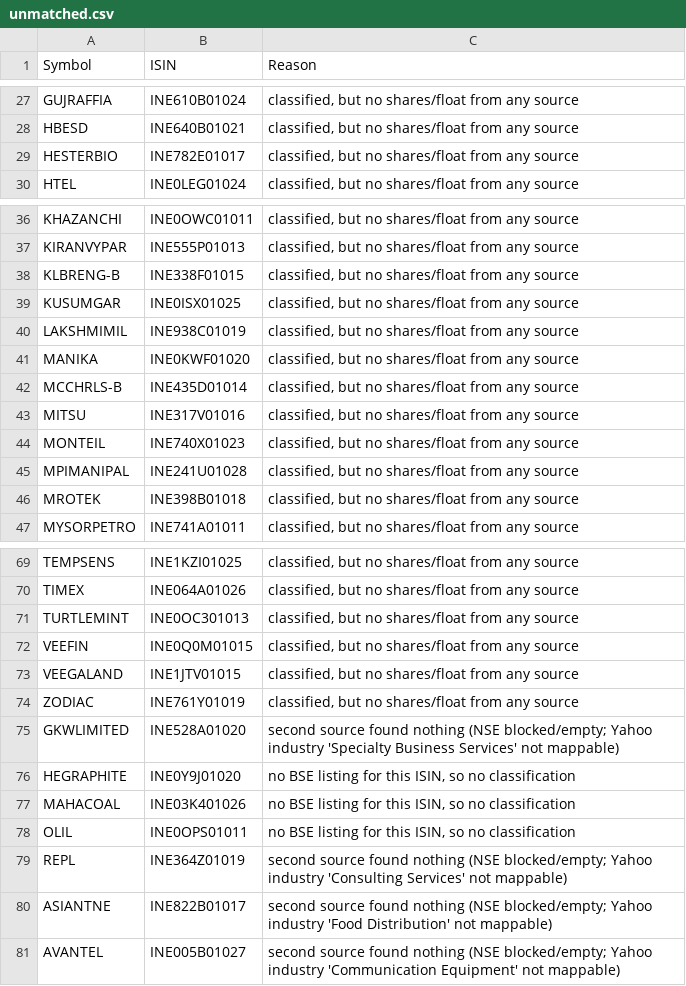
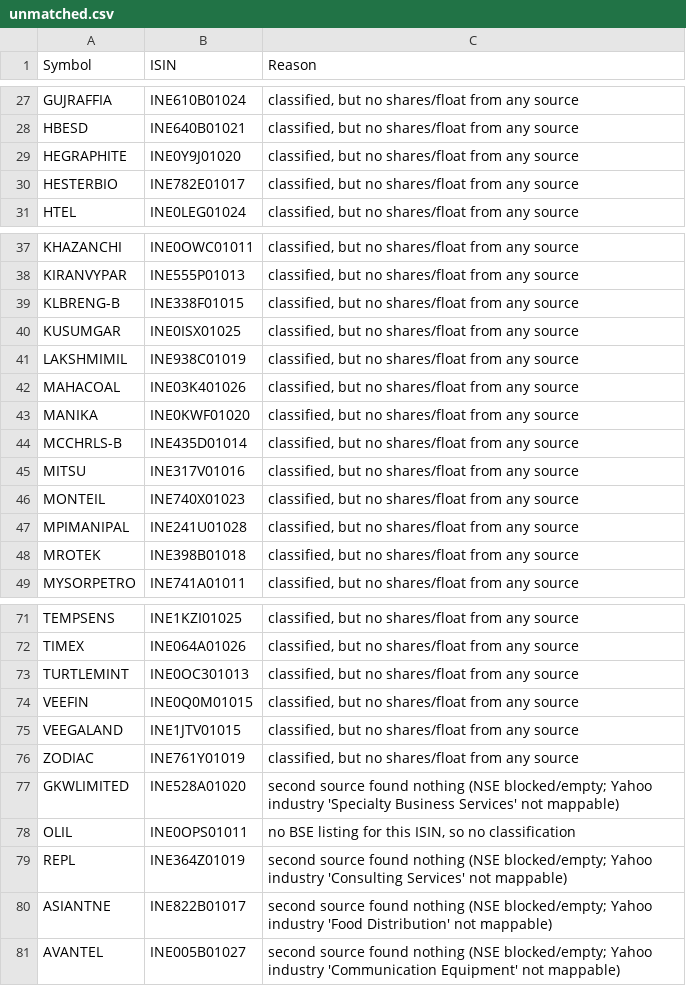
Before and after one commit to drharikumar/chartview-data, a CSV file: fundamentals/unmatched.csv, drawn as a sheet; only a part is shown, gaps mark what is left out.

```diff
--- a/fundamentals/unmatched.csv
+++ b/fundamentals/unmatched.csv
@@ -28,2 +28,3 @@ GUJRAFFIA,INE610B01024,"classified, but no shares/float from any source"
 HBESD,INE640B01021,"classified, but no shares/float from any source"
+HEGRAPHITE,INE0Y9J01020,"classified, but no shares/float from any source"
 HESTERBIO,INE782E01017,"classified, but no shares/float from any source"
@@ -40,2 +41,3 @@ KUSUMGAR,INE0ISX01025,"classified, but no shares/float from any source"
 LAKSHMIMIL,INE938C01019,"classified, but no shares/float from any source"
+MAHACOAL,INE03K401026,"classified, but no shares/float from any source"
 MANIKA,INE0KWF01020,"classified, but no shares/float from any source"
@@ -75,4 +77,2 @@ ZODIAC,INE761Y01019,"classified, but no shares/float from any source"
 GKWLIMITED,INE528A01020,second source found nothing (NSE blocked/empty; Yahoo industry 'Specialty Business Services' not mappable)
-HEGRAPHITE,INE0Y9J01020,"no BSE listing for this ISIN, so no classification"
-MAHACOAL,INE03K401026,"no BSE listing for this ISIN, so no classification"
 OLIL,INE0OPS01011,"no BSE listing for this ISIN, so no classification"
```
Also changed, not shown: fundamentals/STOCKS_FLOAT.csv, fundamentals/nse_classification.csv, 2 other files.
